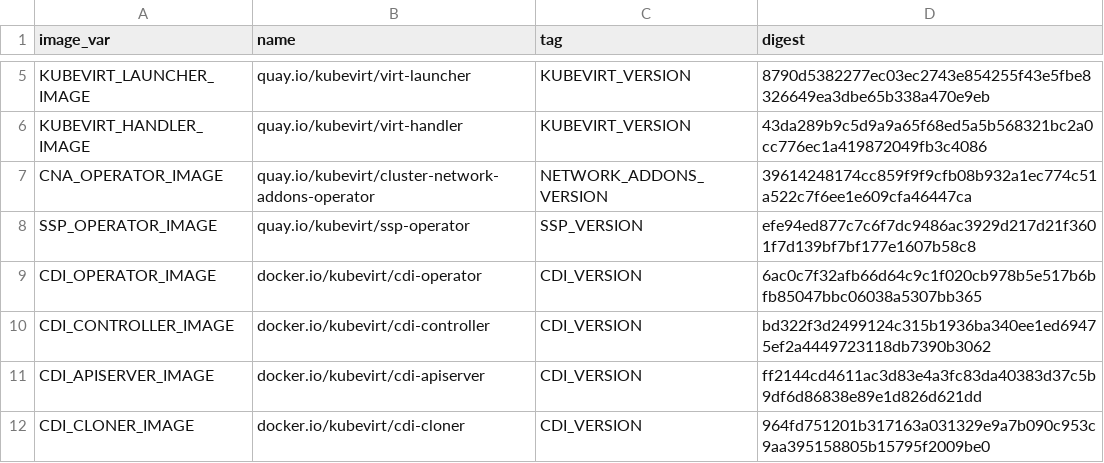
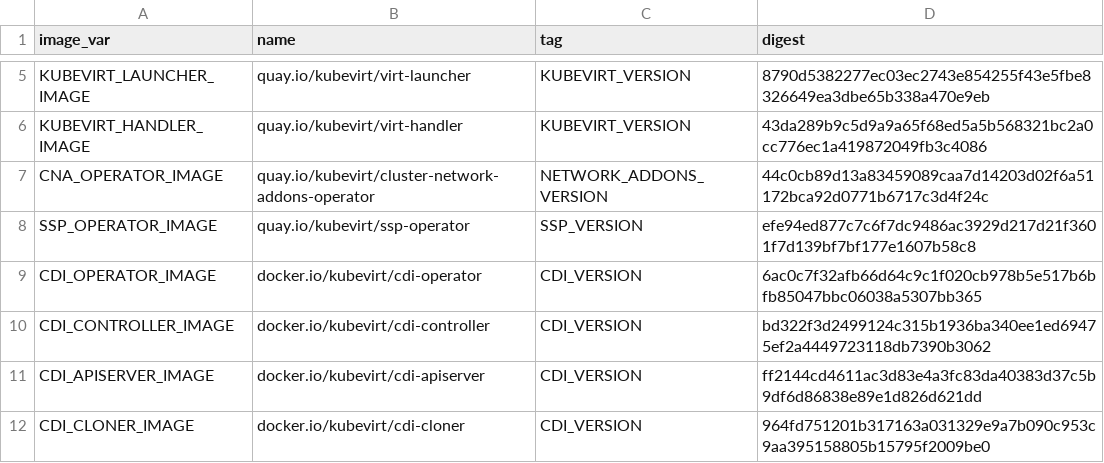
Before and after one commit to kubevirt/kubevirt, a CSV file: deploy/images.csv, drawn as a sheet; only a part is shown, gaps mark what is left out.

```diff
--- a/deploy/images.csv
+++ b/deploy/images.csv
@@ -6,3 +6,3 @@ KUBEVIRT_LAUNCHER_IMAGE,quay.io/kubevirt/virt-launcher,KUBEVIRT_VERSION,8790d538
 KUBEVIRT_HANDLER_IMAGE,quay.io/kubevirt/virt-handler,KUBEVIRT_VERSION,43da289b9c5d9a9a65f68ed5a5b568321bc2a0cc776ec1a419872049fb3c4086
-CNA_OPERATOR_IMAGE,quay.io/kubevirt/cluster-network-addons-operator,NETWORK_ADDONS_VERSION,39614248174cc859f9f9cfb08b932a1ec774c51a522c7f6ee1e609cfa46447ca
+CNA_OPERATOR_IMAGE,quay.io/kubevirt/cluster-network-addons-operator,NETWORK_ADDONS_VERSION,44c0cb89d13a83459089caa7d14203d02f6a51172bca92d0771b6717c3d4f24c
 SSP_OPERATOR_IMAGE,quay.io/kubevirt/ssp-operator,SSP_VERSION,efe94ed877c7c6f7dc9486ac3929d217d21f3601f7d139bf7bf177e1607b58c8
```
Also changed, not shown: 8 other files.
